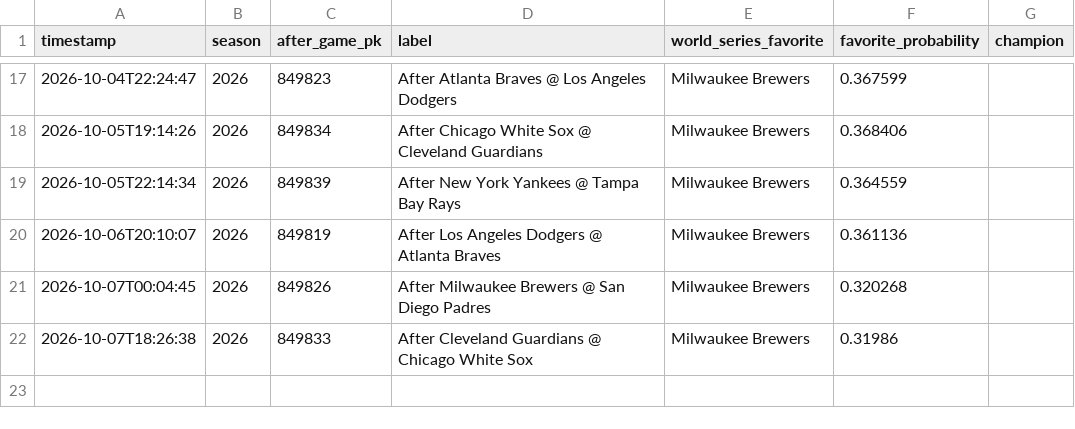
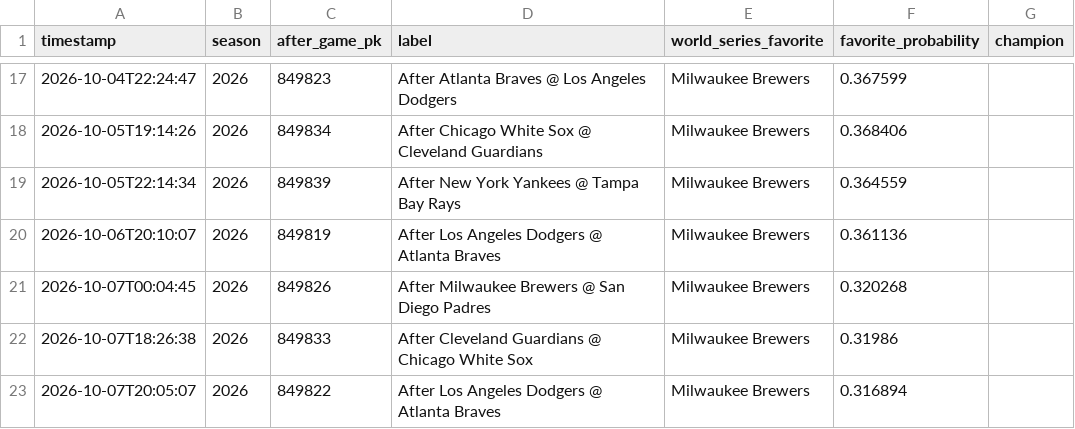
Before and after one commit to nholzmey/BoatBoat-Website, a CSV file: mlb/postseason_projection_history.csv, drawn as a sheet; only a part is shown, gaps mark what is left out; the diff names each change by its address in the sheet, - before the commit and + after, or states it on an @@ line.

```diff
--- a/mlb/postseason_projection_history.csv
+++ b/mlb/postseason_projection_history.csv
+row 23: 2026-10-07T20:05:07 | 2026 | 849822 | After Los Angeles Dodgers @ Atlanta Braves | Milwaukee Brewers | 0.316894
```
Also changed, not shown: 2 other files.
